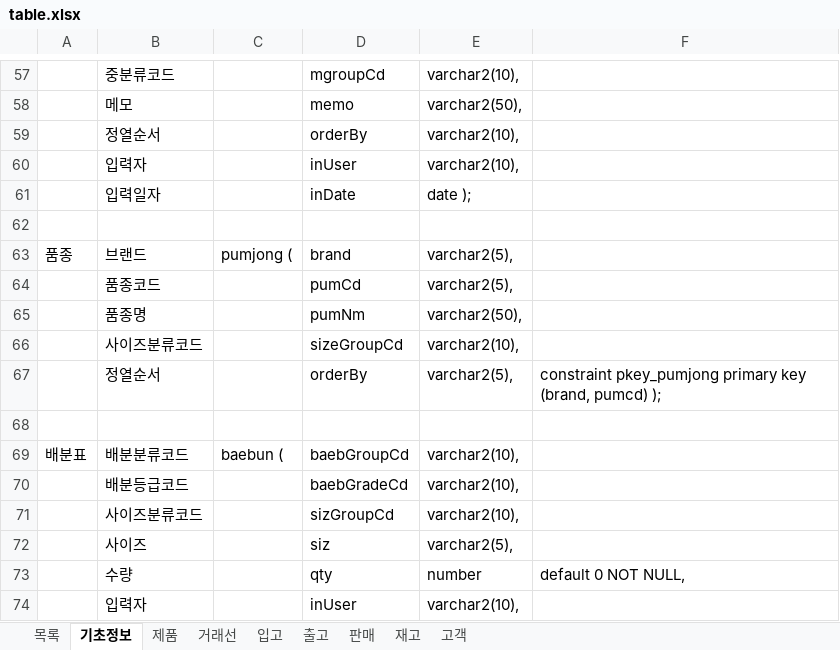
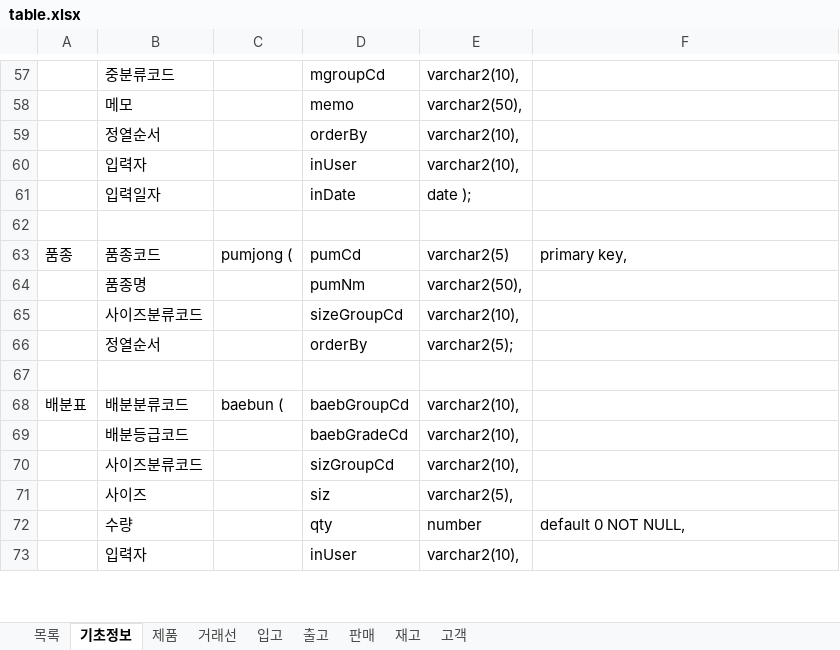
Before and after one commit to liger66/ok2, an Excel workbook: table.xlsx, sheet 기초정보, drawn as a sheet; only a part is shown, gaps mark what is left out; values as stored, in another font and other column widths than the file's, no borders; removed rows and columns are numbered as before the commit, all else as after; the diff names each change by its address in the sheet, - before the commit and + after, or states it on an @@ line.

Commit message:
pumjong table modify

```diff
--- a/table.xlsx (sheet 기초정보)
+++ b/table.xlsx (sheet 기초정보)
-B63: 브랜드
+B63: 품종코드
-D63: brand
+D63: pumCd
-E63: varchar2(5),
+E63: varchar2(5)
-F63: (empty)
+F63: primary key,
-row 64:  | 품종코드 |  | pumCd | varchar2(5),
-E66: varchar2(5),
+E66: varchar2(5);
-F66: constraint pkey_pumjong primary key (brand, pumcd) );
+F66: (empty)
```
Also changed, not shown: 1 other file.
